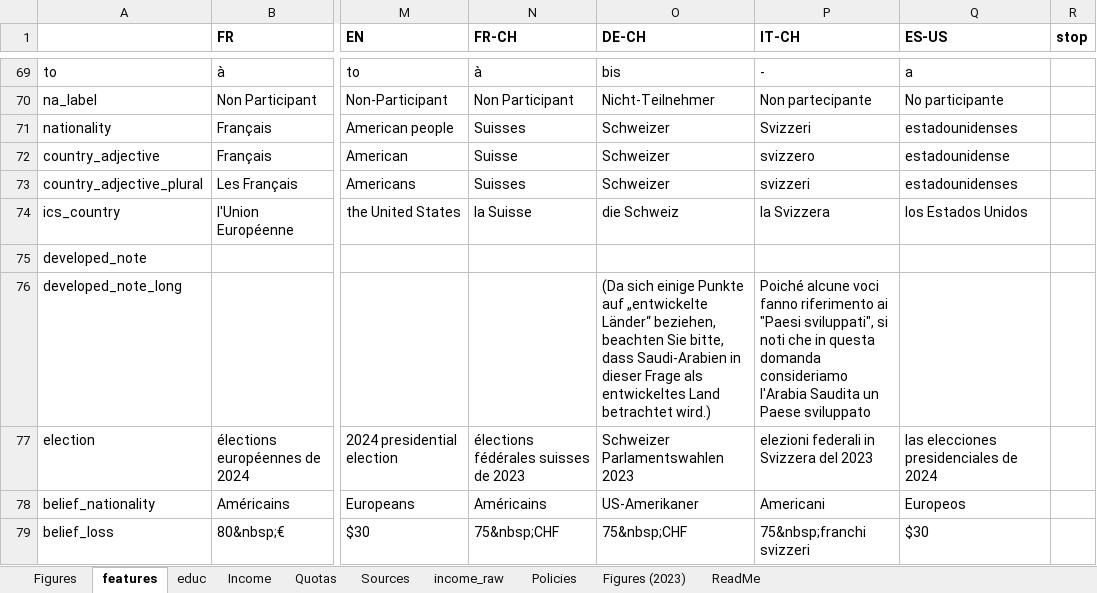
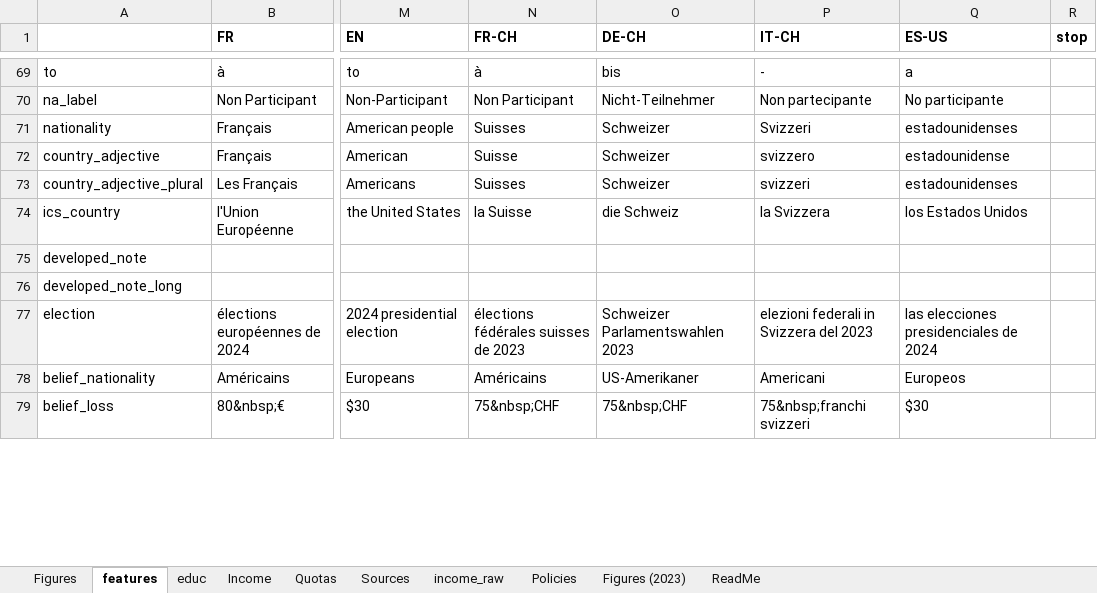
Before and after one commit to bixiou/robustness_global_redistr, an Excel workbook: questionnaire/sources.xlsx, sheet features, drawn as a sheet; only a part is shown, gaps mark what is left out; values as stored, in another font and other column widths than the file's, no borders; the diff covers the shown part only; the diff names each change by its address in the sheet, - before the commit and + after, or states it on an @@ line.

```diff
--- a/questionnaire/sources.xlsx (sheet features)
+++ b/questionnaire/sources.xlsx (sheet features)
-O76 (DE-CH): (Da sich einige Punkte auf „entwickelte Länder“ beziehen, beachten Sie bitte, dass Saudi-Arabien in dieser Frage als entwickeltes Land betrachtet wird.)
+O76 (DE-CH): (empty)
-P76 (IT-CH): Poiché alcune voci fanno riferimento ai "Paesi sviluppati", si noti che in questa domanda consideriamo l'Arabia Saudita un Paese sviluppato
+P76 (IT-CH): (empty)
```
Also changed, not shown: 11 edited cells elsewhere in this sheet, sheet Policies, 9 other files.
